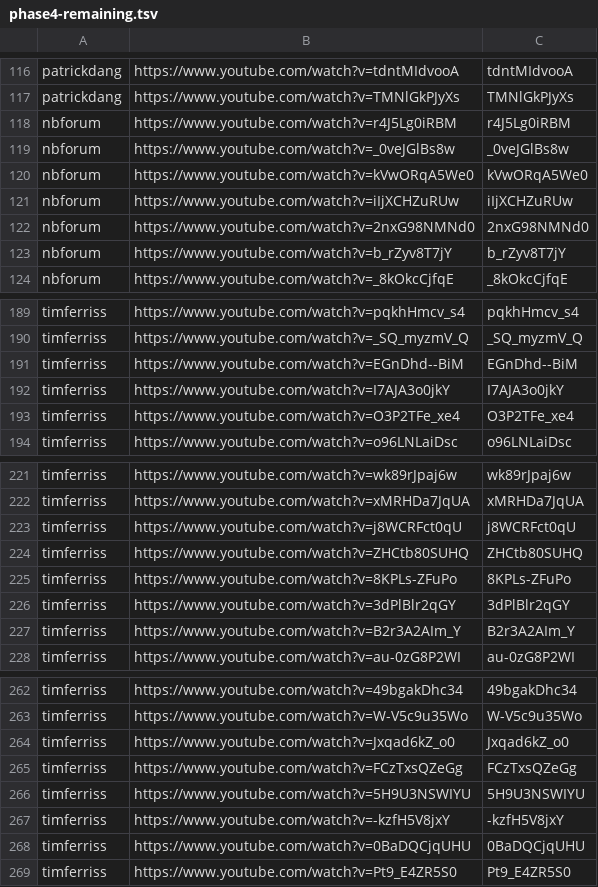
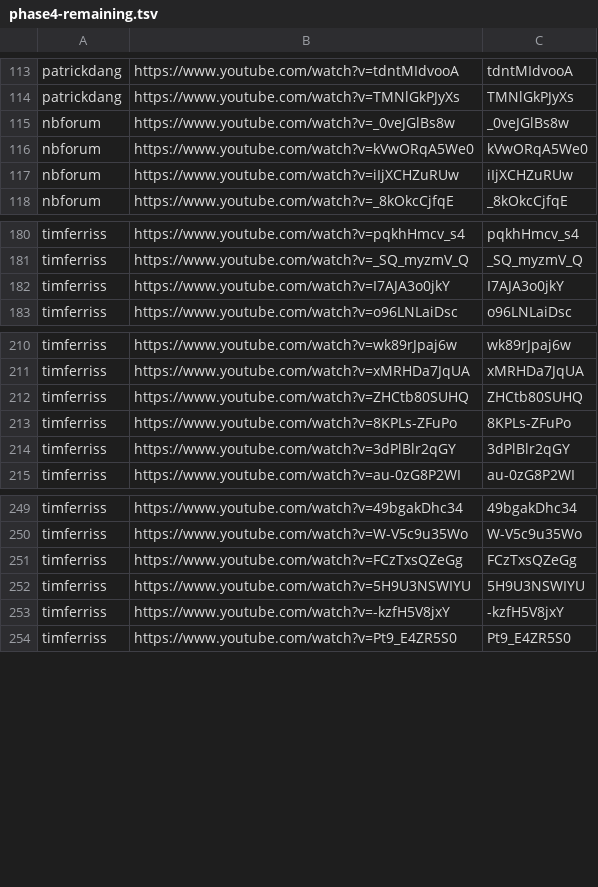
Before and after one commit to tech-nirmata/yt-deep-knowledge-distributed, a TSV file: queue/phase4-remaining.tsv, drawn as a sheet; only a part is shown, gaps mark what is left out; the diff covers the shown part only; the diff names each change by its address in the sheet, - before the commit and + after, or states it on an @@ line.

Commit message:
harvest: queue refresh 2026-06-08T18:43Z

```diff
--- a/queue/phase4-remaining.tsv
+++ b/queue/phase4-remaining.tsv
-row 118: nbforum | https://www.youtube.com/watch?v=r4J5Lg0iRBM | r4J5Lg0iRBM
-row 122: nbforum | https://www.youtube.com/watch?v=2nxG98NMNd0 | 2nxG98NMNd0
-row 123: nbforum | https://www.youtube.com/watch?v=b_rZyv8T7jY | b_rZyv8T7jY
-row 191: timferriss | https://www.youtube.com/watch?v=EGnDhd--BiM | EGnDhd--BiM
-row 193: timferriss | https://www.youtube.com/watch?v=O3P2TFe_xe4 | O3P2TFe_xe4
-row 223: timferriss | https://www.youtube.com/watch?v=j8WCRFct0qU | j8WCRFct0qU
-row 227: timferriss | https://www.youtube.com/watch?v=B2r3A2AIm_Y | B2r3A2AIm_Y
-row 264: timferriss | https://www.youtube.com/watch?v=Jxqad6kZ_o0 | Jxqad6kZ_o0
-row 268: timferriss | https://www.youtube.com/watch?v=0BaDQCjqUHU | 0BaDQCjqUHU
```
Also changed, not shown: 6 removed rows elsewhere in this file.
